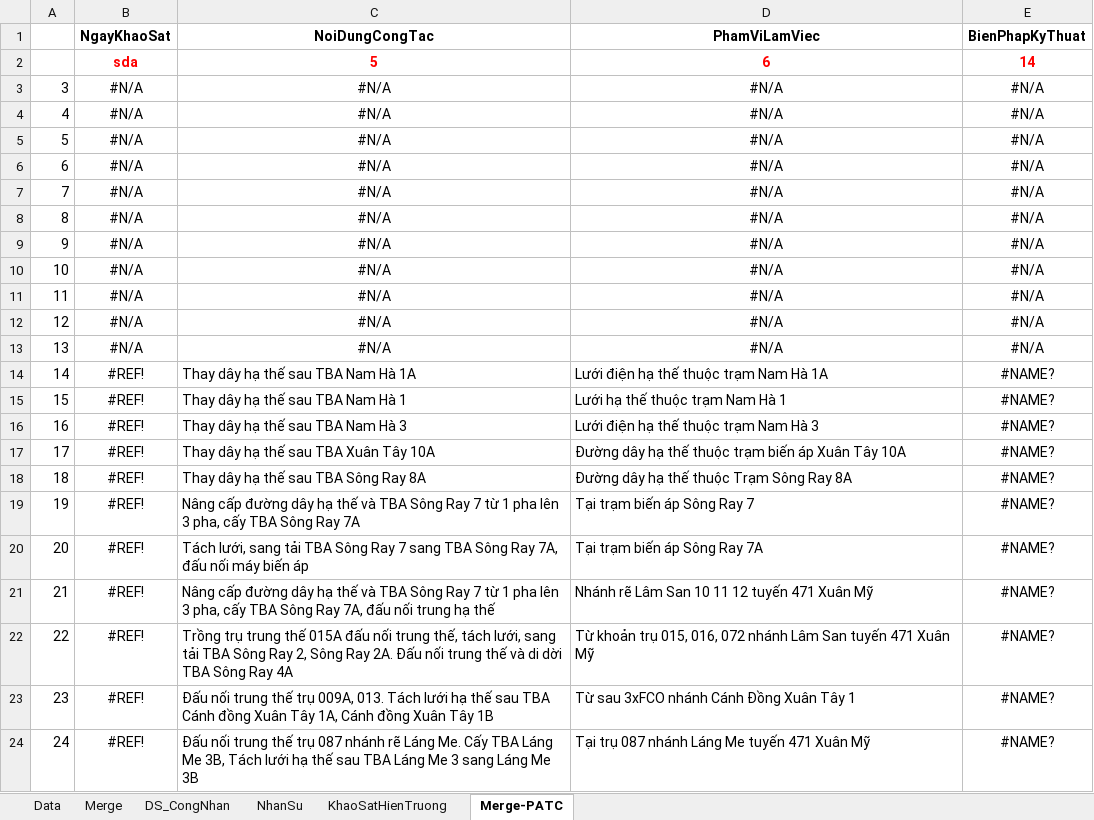
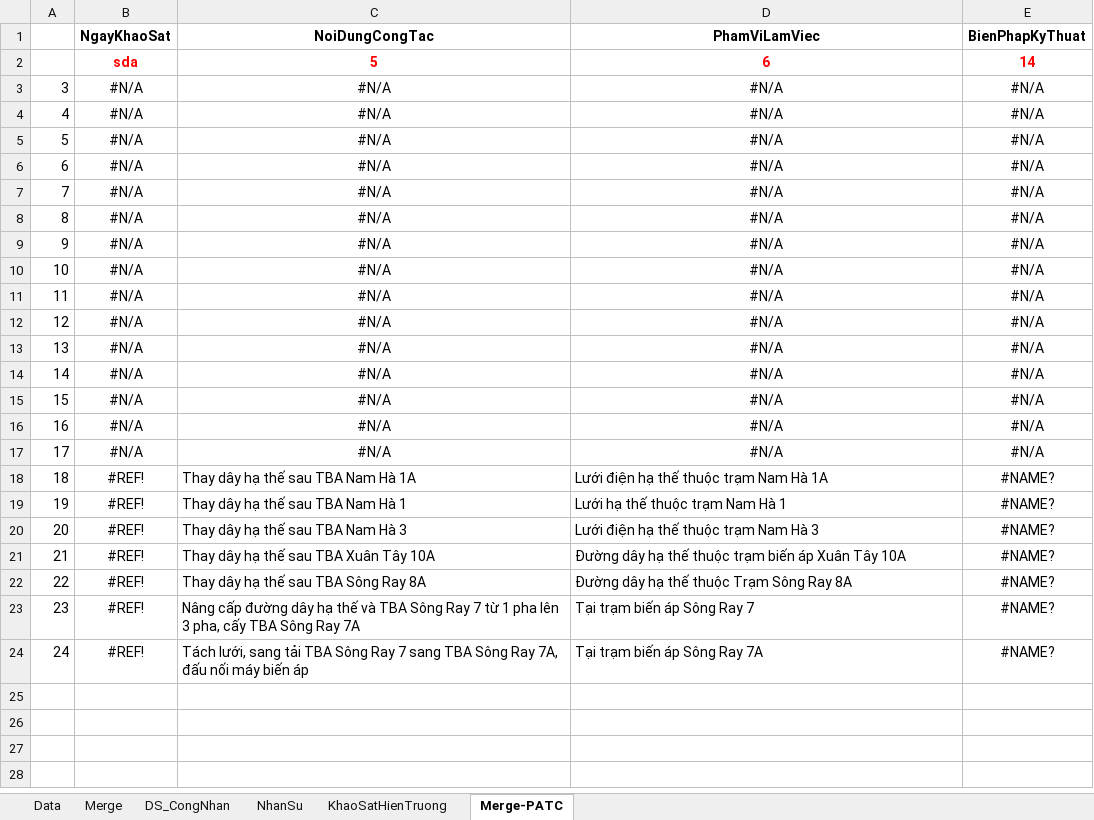
Before and after one commit to thuctd/ThuLoc, an Excel workbook: PhuongAnThiCong-Ngay.xlsx, sheet Merge-PATC, drawn as a sheet; values as stored, in another font and other column widths than the file's, no borders; the diff names each change by its address in the sheet, - before the commit and + after, or states it on an @@ line.

```diff
--- a/PhuongAnThiCong-Ngay.xlsx (sheet Merge-PATC)
+++ b/PhuongAnThiCong-Ngay.xlsx (sheet Merge-PATC)
-B14:B17 (NgayKhaoSat): #REF!
+B14:B17 (NgayKhaoSat): #N/A
-C14 (NoiDungCongTac): Thay dây hạ thế sau TBA Nam Hà 1A
+C14 (NoiDungCongTac): #N/A
-C14:D17 alignment: left
+C14:D17 alignment: center
-D14 (PhamViLamViec): Lưới điện hạ thế thuộc trạm Nam Hà 1A
+D14 (PhamViLamViec): #N/A
-E14:E17 (BienPhapKyThuat): #NAME?
+E14:E17 (BienPhapKyThuat): #N/A
-C15 (NoiDungCongTac): Thay dây hạ thế sau TBA Nam Hà 1
+C15 (NoiDungCongTac): #N/A
-D15 (PhamViLamViec): Lưới hạ thế thuộc trạm Nam Hà 1
+D15 (PhamViLamViec): #N/A
-C16 (NoiDungCongTac): Thay dây hạ thế sau TBA Nam Hà 3
+C16 (NoiDungCongTac): #N/A
-D16 (PhamViLamViec): Lưới điện hạ thế thuộc trạm Nam Hà 3
+D16 (PhamViLamViec): #N/A
-C17 (NoiDungCongTac): Thay dây hạ thế sau TBA Xuân Tây 10A
+C17 (NoiDungCongTac): #N/A
-D17 (PhamViLamViec): Đường dây hạ thế thuộc trạm biến áp Xuân Tây 10A
+D17 (PhamViLamViec): #N/A
-C18 (NoiDungCongTac): Thay dây hạ thế sau TBA Sông Ray 8A
+C18 (NoiDungCongTac): Thay dây hạ thế sau TBA Nam Hà 1A
-D18 (PhamViLamViec): Đường dây hạ thế thuộc Trạm Sông Ray 8A
+D18 (PhamViLamViec): Lưới điện hạ thế thuộc trạm Nam Hà 1A
-C19 (NoiDungCongTac): Nâng cấp đường dây hạ thế và TBA Sông Ray 7 từ 1 pha lên 3 pha, cấy TBA Sông Ray 7A
+C19 (NoiDungCongTac): Thay dây hạ thế sau TBA Nam Hà 1
-D19 (PhamViLamViec): Tại trạm biến áp Sông Ray 7
+D19 (PhamViLamViec): Lưới hạ thế thuộc trạm Nam Hà 1
-C20 (NoiDungCongTac): Tách lưới, sang tải TBA Sông Ray 7 sang TBA Sông Ray 7A, đấu nối máy biến áp
+C20 (NoiDungCongTac): Thay dây hạ thế sau TBA Nam Hà 3
-D20 (PhamViLamViec): Tại trạm biến áp Sông Ray 7A
+D20 (PhamViLamViec): Lưới điện hạ thế thuộc trạm Nam Hà 3
-C21 (NoiDungCongTac): Nâng cấp đường dây hạ thế và TBA Sông Ray 7 từ 1 pha lên 3 pha, cấy TBA Sông Ray 7A, đấu nối trung hạ thế
+C21 (NoiDungCongTac): Thay dây hạ thế sau TBA Xuân Tây 10A
-D21 (PhamViLamViec): Nhánh rẽ Lâm San 10 11 12 tuyến 471 Xuân Mỹ
+D21 (PhamViLamViec): Đường dây hạ thế thuộc trạm biến áp Xuân Tây 10A
-C22 (NoiDungCongTac): Trồng trụ trung thế 015A đấu nối trung thế, tách lưới, sang tải TBA Sông Ray 2, Sông Ray 2A. Đấu nối trung thế và di dời TBA Sông Ray 4A
+C22 (NoiDungCongTac): Thay dây hạ thế sau TBA Sông Ray 8A
-D22 (PhamViLamViec): Từ khoản trụ 015, 016, 072 nhánh Lâm San tuyến 471 Xuân Mỹ
+D22 (PhamViLamViec): Đường dây hạ thế thuộc Trạm Sông Ray 8A
-C23 (NoiDungCongTac): Đấu nối trung thế trụ 009A, 013. Tách lưới hạ thế sau TBA Cánh đồng Xuân Tây 1A, Cánh đồng Xuân Tây 1B
+C23 (NoiDungCongTac): Nâng cấp đường dây hạ thế và TBA Sông Ray 7 từ 1 pha lên 3 pha, cấy TBA Sông Ray 7A
-D23 (PhamViLamViec): Từ sau 3xFCO nhánh Cánh Đồng Xuân Tây 1
+D23 (PhamViLamViec): Tại trạm biến áp Sông Ray 7
-C24 (NoiDungCongTac): Đấu nối trung thế trụ 087 nhánh rẽ Láng Me. Cấy TBA Láng Me 3B, Tách lưới hạ thế sau TBA Láng Me 3 sang Láng Me 3B
+C24 (NoiDungCongTac): Tách lưới, sang tải TBA Sông Ray 7 sang TBA Sông Ray 7A, đấu nối máy biến áp
-D24 (PhamViLamViec): Tại trụ 087 nhánh Láng Me tuyến 471 Xuân Mỹ
+D24 (PhamViLamViec): Tại trạm biến áp Sông Ray 7A
```
Also changed, not shown: sheet KhaoSatHienTruong, formulas that keep their value, 6 other files.
